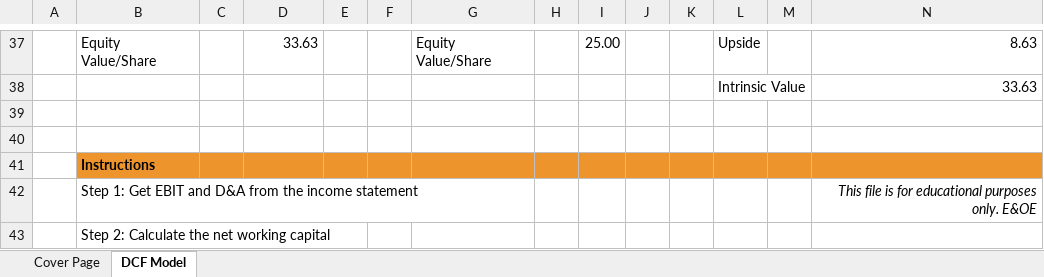
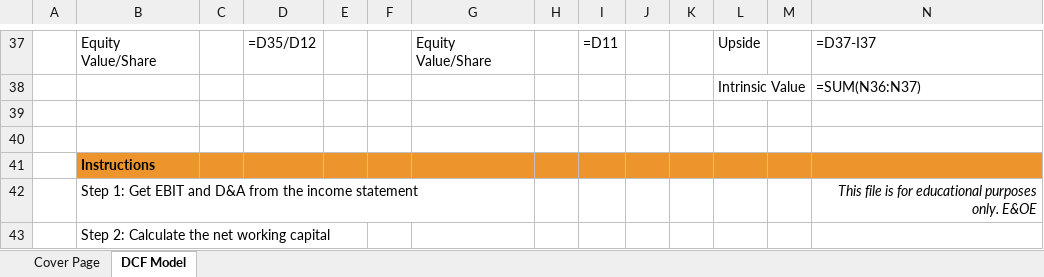
Before and after one commit to vengeanceaiUSC/Rainmaker, an Excel workbook: DCF resources/CFI_DCF-Model.xlsx, sheet DCF Model, drawn as a sheet; only a part is shown, gaps mark what is left out; values as stored, in another font and other column widths than the file's, no borders; formulas without a stored value are shown as written; charts and pictures not drawn; the diff covers the shown part only; the diff names each change by its address in the sheet, - before the commit and + after, or states it on an @@ line.

```diff
--- a/DCF resources/CFI_DCF-Model.xlsx (sheet DCF Model)
+++ b/DCF resources/CFI_DCF-Model.xlsx (sheet DCF Model)
-D37: 33.63
+D37: =D35/D12
-I37: 25.00
+I37: =D11
-N37: 8.63
+N37: =D37-I37
-N38: 33.63
+N38: =SUM(N36:N37)
```
Also changed, not shown: 4 added rows, 91 edited cells and cell formats elsewhere in this sheet, sheet Cover Page, charts or pictures, DCF resources/CFI_3-Statement-Model-Complete.xlsx, 1 other file.
